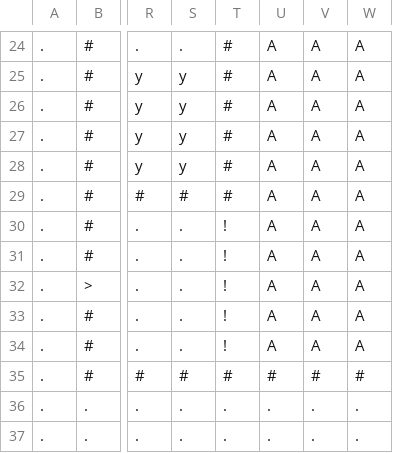
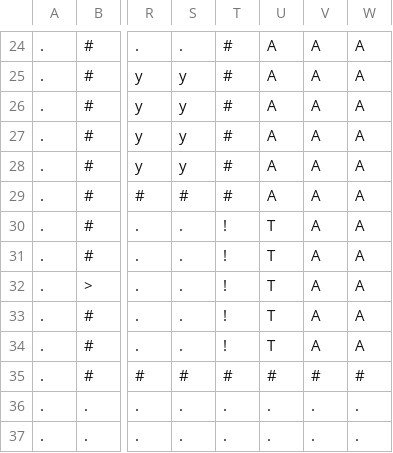
Before and after one commit to brett-me/node_2084, a CSV file: assets/maps/map_2048.csv, drawn as a sheet; only a part is shown, gaps mark what is left out; the diff names each change by its address in the sheet, - before the commit and + after, or states it on an @@ line.

```diff
--- a/assets/maps/map_2048.csv
+++ b/assets/maps/map_2048.csv
-U30:U34: A
+U30:U34: T
```
Also changed, not shown: 1 other file.
